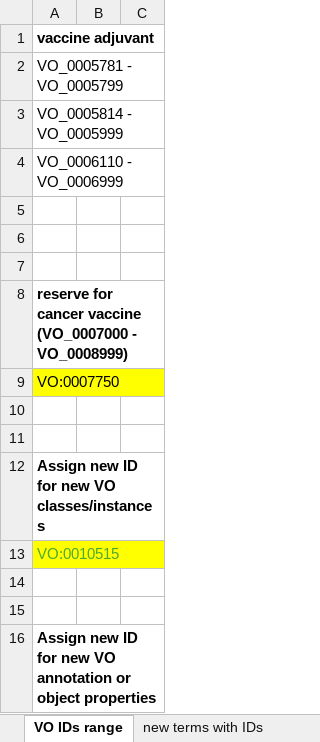
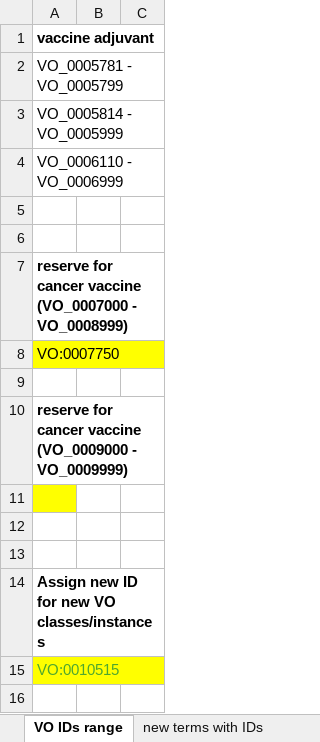
Before and after one commit to vaccineontology/VO, an Excel workbook: src/vo_new_terms_IDs.xlsx, sheet VO IDs range, drawn as a sheet; only a part is shown; the shorter side is filled out with more unchanged rows; values as stored, in another font and other column widths than the file's, no borders; removed rows and columns are numbered as before the commit, all else as after; the diff names each change by its address in the sheet, - before the commit and + after, or states it on an @@ line.

```diff
--- a/src/vo_new_terms_IDs.xlsx (sheet VO IDs range)
+++ b/src/vo_new_terms_IDs.xlsx (sheet VO IDs range)
-row 7: (empty)
+row 9: (empty)
+row 10: reserve for cancer vaccine (VO_0009000 - VO_0009999)
+row 11: (empty)
```
Also changed, not shown: sheet new terms with IDs, 7 other files.
